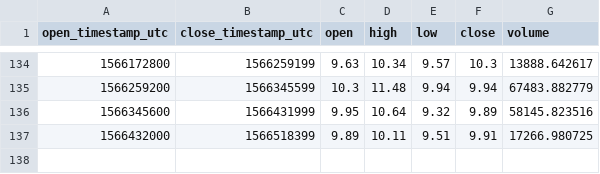
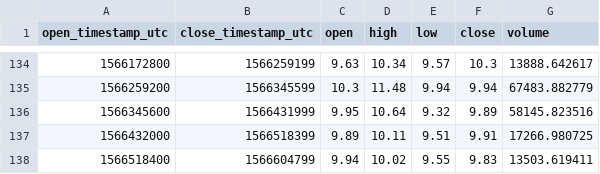
Before and after one commit to cryptobigbro/coinbasepro-REP-USD, a CSV file: coinbasepro-REP-USD-1d.csv, drawn as a sheet; only a part is shown, gaps mark what is left out.

```diff
--- a/coinbasepro-REP-USD-1d.csv
+++ b/coinbasepro-REP-USD-1d.csv
@@ -137 +137,2 @@ open_timestamp_utc,close_timestamp_utc,open,high,low,close,volume
 1566432000,1566518399,9.89,10.11,9.51,9.91,17266.980725
+1566518400,1566604799,9.94,10.02,9.55,9.83,13503.619411
```
Also changed, not shown: coinbasepro-REP-USD-1h.csv, 1 other file.
